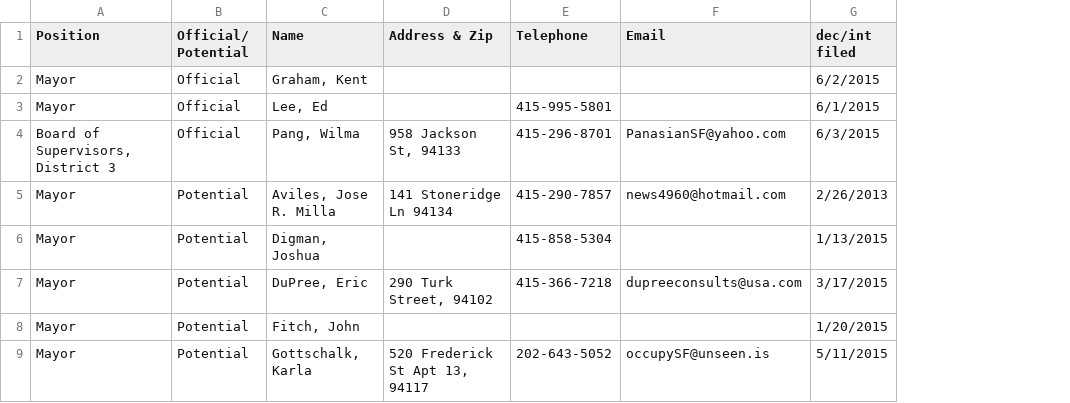
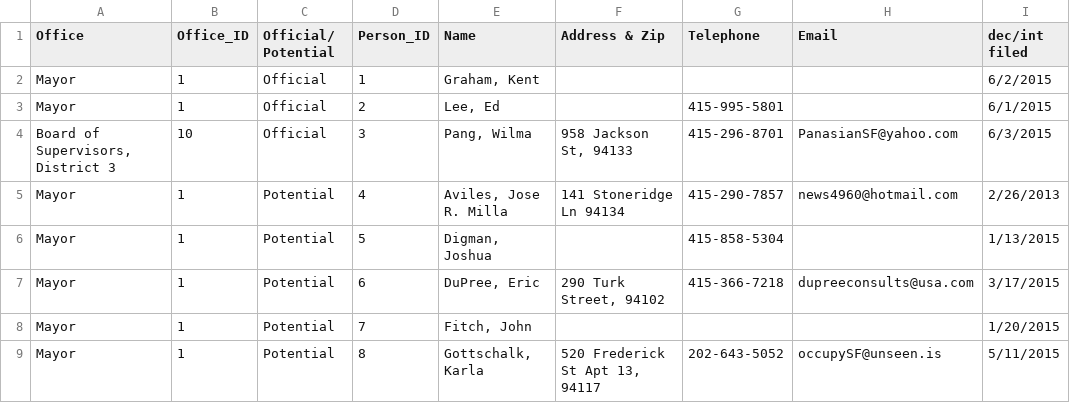
Before and after one commit to mapmydemocracy/civichackathon, a CSV file: data/candidates.csv, drawn as a sheet; only a part is shown; the diff names each change by its address in the sheet, - before the commit and + after, or states it on an @@ line.

Commit message:
candidates.csv

```diff
--- a/data/candidates.csv
+++ b/data/candidates.csv
+column B (Office_ID), rows 2-9: 1 | 1 | 10 | 1 | 1 | 1 | 1 | 1
+column D (Person_ID), rows 2-9: 1 | 2 | 3 | 4 | 5 | 6 | 7 | 8
-A1: Position
+A1: Office
```
